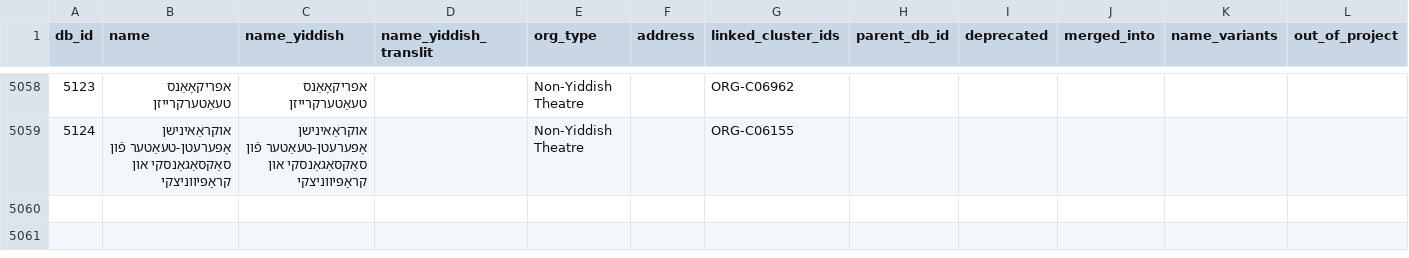
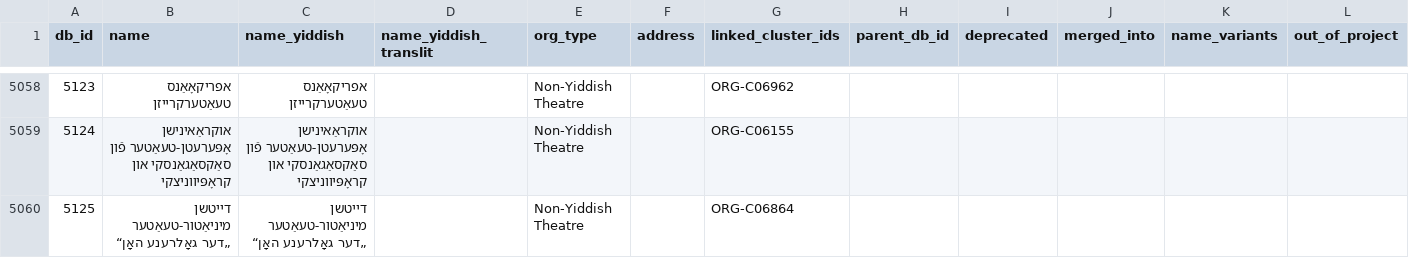
Before and after one commit to sinairusinek/Dybbuk, a TSV file: Zylbercweig/organizations/core_db.tsv, drawn as a sheet; only a part is shown, gaps mark what is left out.

Commit message:
chore: save core DB

```diff
--- a/Zylbercweig/organizations/core_db.tsv
+++ b/Zylbercweig/organizations/core_db.tsv
@@ -5059 +5059,2 @@ db_id	name	name_yiddish	name_yiddish_translit	org_type	address	linked_cluster_id
 5124	אוקראַאינישן אָפּערעטן-טעאַטער פֿון סאַקסאַגאַנסקי און קראָפּיווניצקי	אוקראַאינישן אָפּערעטן-טעאַטער פֿון סאַקסאַגאַנסקי און קראָפּיווניצקי		Non-Yiddish Theatre		ORG-C06155					
+5125	דייטשן מיניאַטור-טעאַטער „דער גאָלרענע האָן“	דייטשן מיניאַטור-טעאַטער „דער גאָלרענע האָן“		Non-Yiddish Theatre		ORG-C06864					
```
